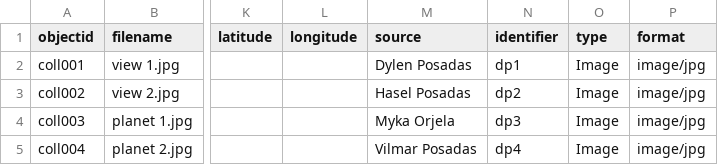
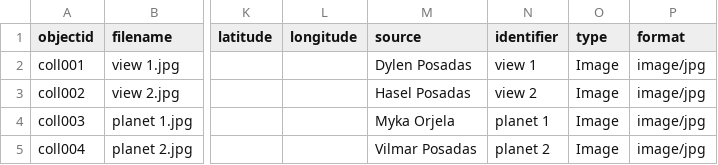
Before and after one commit to dylen-17/gallery, a CSV file: _data/my-metadata.csv, drawn as a sheet; only a part is shown, gaps mark what is left out; the diff names each change by its address in the sheet, - before the commit and + after, or states it on an @@ line.

Commit message:
Update my-metadata.csv

```diff
--- a/_data/my-metadata.csv
+++ b/_data/my-metadata.csv
-N2 (identifier): dp1
+N2 (identifier): view 1
-N3 (identifier): dp2
+N3 (identifier): view 2
-N4 (identifier): dp3
+N4 (identifier): planet 1
-N5 (identifier): dp4
+N5 (identifier): planet 2
```
